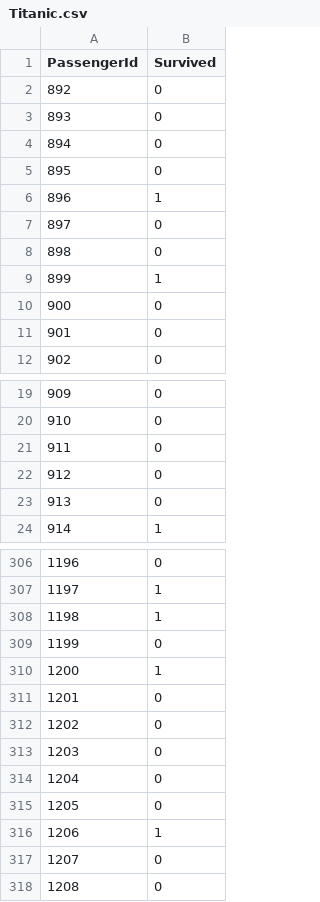
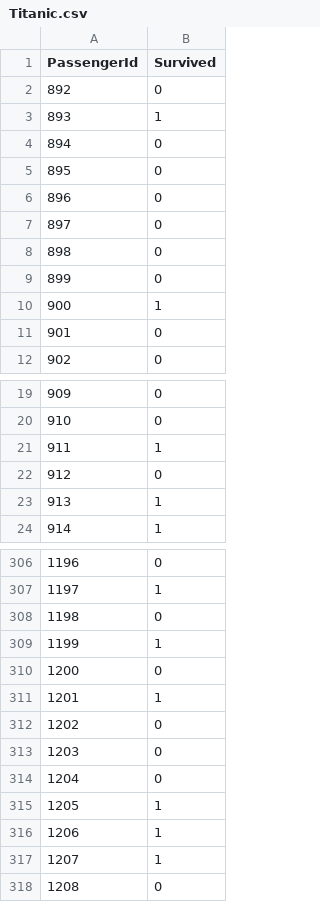
Before and after one commit to VolanD111/Main_Repository, a CSV file: Titanic.csv, drawn as a sheet; only a part is shown, gaps mark what is left out; the diff covers the shown part only.

```diff
--- a/Titanic.csv
+++ b/Titanic.csv
@@ -2,10 +2,10 @@ PassengerId,Survived
 892,0
-893,0
+893,1
 894,0
 895,0
-896,1
+896,0
 897,0
 898,0
-899,1
-900,0
+899,0
+900,1
 901,0
@@ -20,5 +20,5 @@ PassengerId,Survived
 910,0
-911,0
+911,1
 912,0
-913,0
+913,1
 914,1
@@ -307,6 +307,6 @@ PassengerId,Survived
 1197,1
-1198,1
-1199,0
-1200,1
-1201,0
+1198,0
+1199,1
+1200,0
+1201,1
 1202,0
@@ -314,5 +314,5 @@ PassengerId,Survived
 1204,0
-1205,0
+1205,1
 1206,1
-1207,0
+1207,1
 1208,0
```
Also changed, not shown: 31 edited cells elsewhere in this file, 1 other file.
